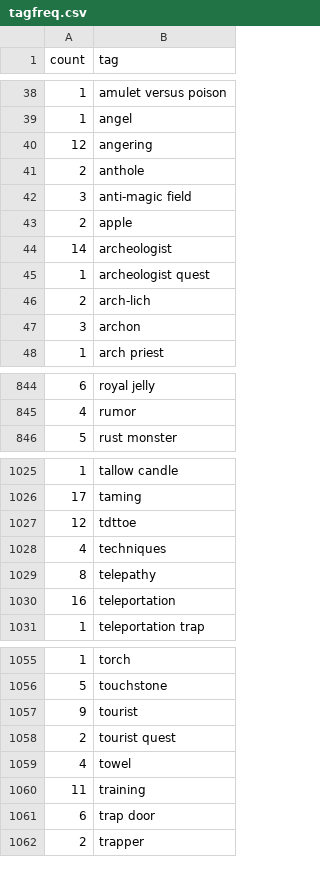
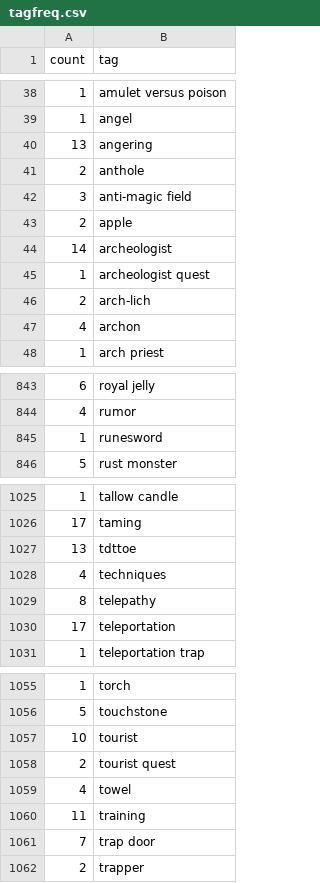
Before and after one commit to nethack-yanis/nethack-yanis.github.io, a CSV file: _data/tagfreq.csv, drawn as a sheet; only a part is shown, gaps mark what is left out; the diff covers the shown part only.

```diff
--- a/_data/tagfreq.csv
+++ b/_data/tagfreq.csv
@@ -39,3 +39,3 @@ count,tag
 1,angel
-12,angering
+13,angering
 2,anthole
@@ -46,3 +46,3 @@ count,tag
 2,arch-lich
-3,archon
+4,archon
 1,arch priest
@@ -845,2 +844,3 @@ count,tag
 4,rumor
+1,runesword
 5,rust monster
@@ -1026,6 +1026,6 @@ count,tag
 17,taming
-12,tdttoe
+13,tdttoe
 4,techniques
 8,telepathy
-16,teleportation
+17,teleportation
 1,teleportation trap
@@ -1056,3 +1056,3 @@ count,tag
 5,touchstone
-9,tourist
+10,tourist
 2,tourist quest
@@ -1060,3 +1060,3 @@ count,tag
 11,training
-6,trap door
+7,trap door
 2,trapper
```
Also changed, not shown: 1 removed row and 32 edited cells elsewhere in this file, 2 other files.
